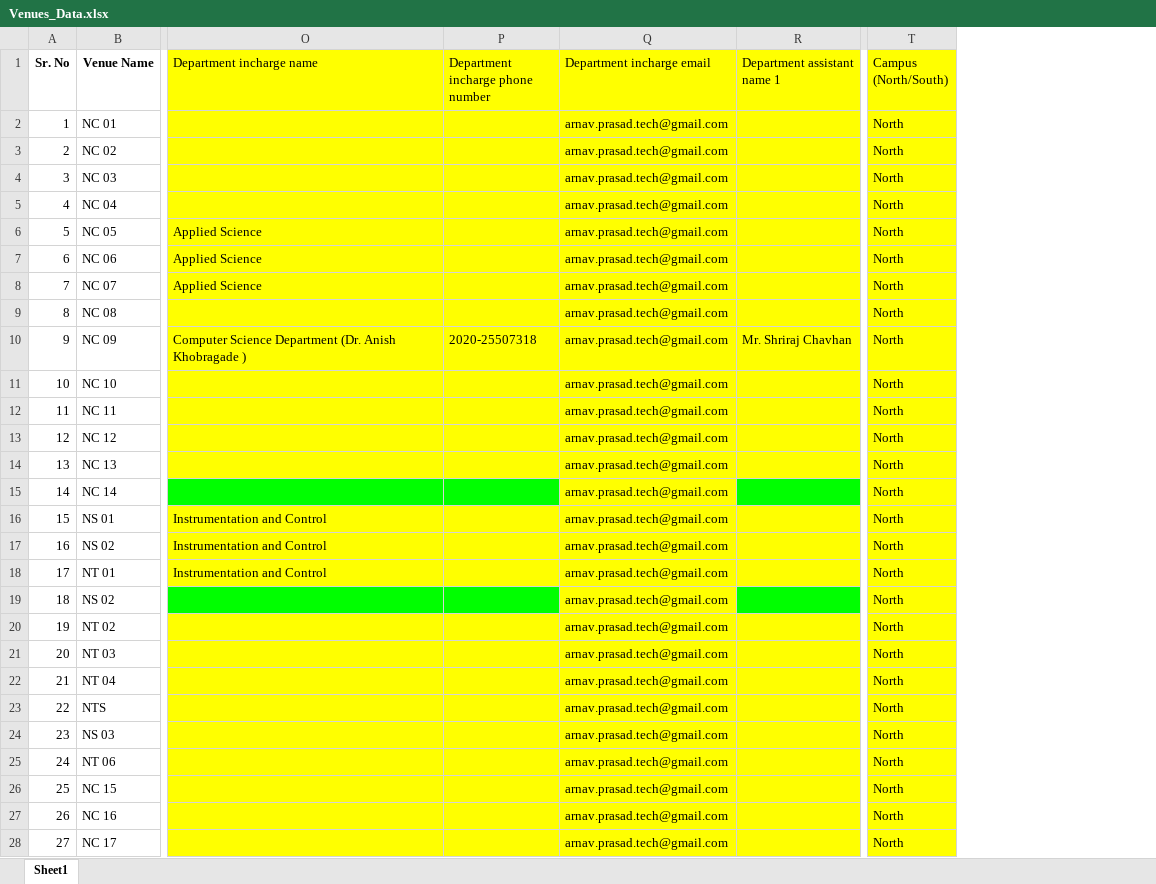
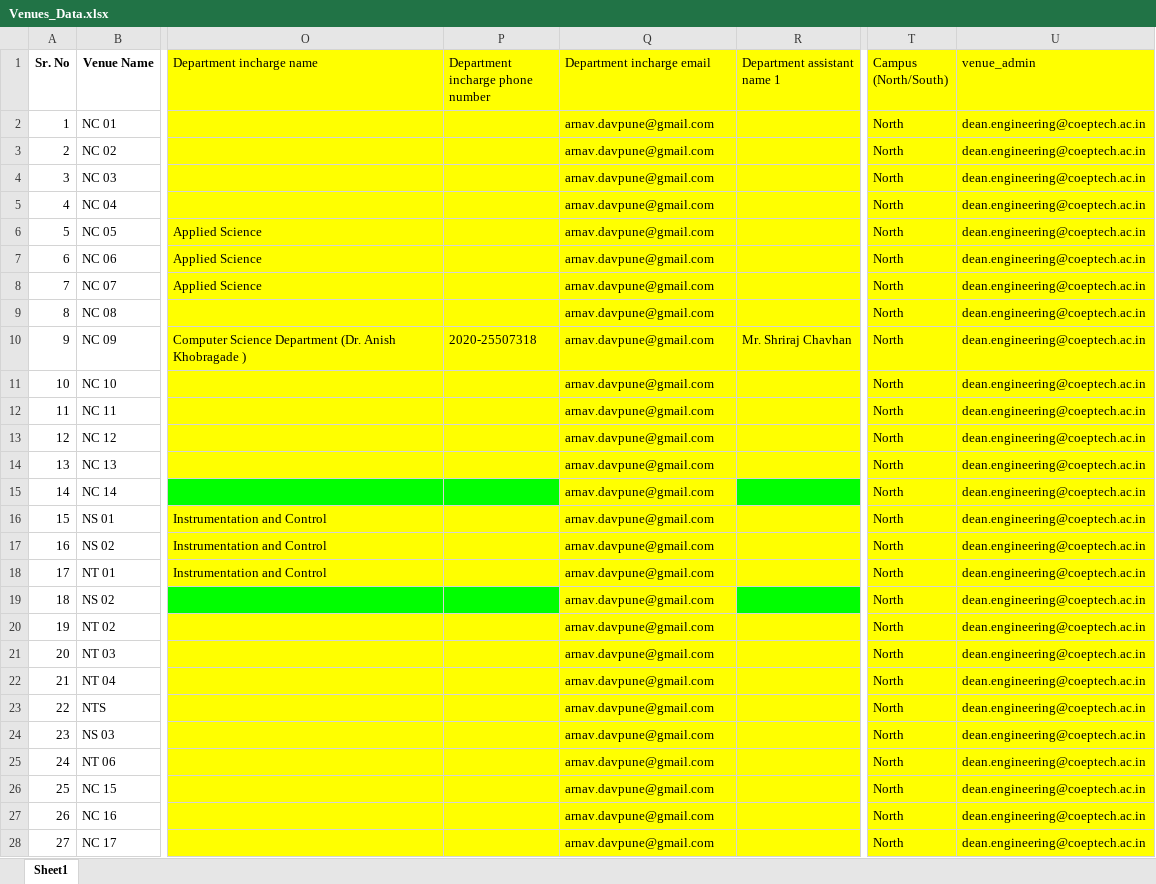
Before and after one commit to aasthaaj05/VenueBookingSystem, an Excel workbook: Venues_Data.xlsx, sheet Sheet1, drawn as a sheet; only a part is shown, gaps mark what is left out; values as stored, in another font and other column widths than the file's, no borders; the diff covers the shown part only; the diff names each change by its address in the sheet, - before the commit and + after, or states it on an @@ line.

```diff
--- a/Venues_Data.xlsx (sheet Sheet1)
+++ b/Venues_Data.xlsx (sheet Sheet1)
+column U (venue_admin), rows 2-28: all dean.engineering@coeptech.ac.in
-Q2:Q28 (Department incharge email): arnav.prasad.tech@gmail.com
+Q2:Q28 (Department incharge email): arnav.davpune@gmail.com
```
Also changed, not shown: 64 edited cells elsewhere in this sheet, 2 other files.
